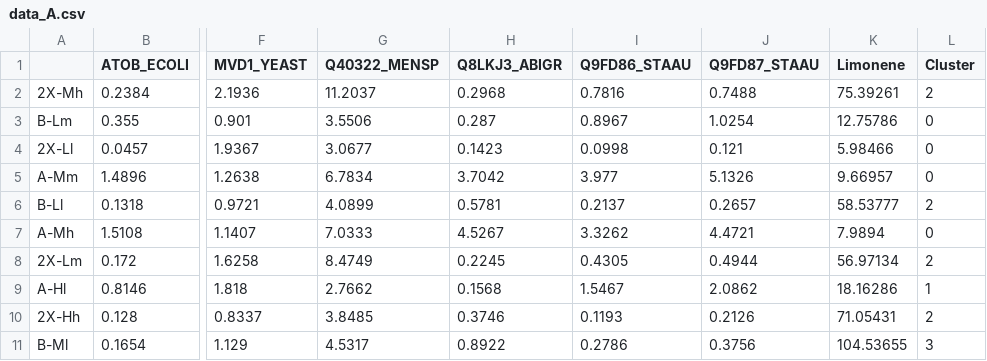
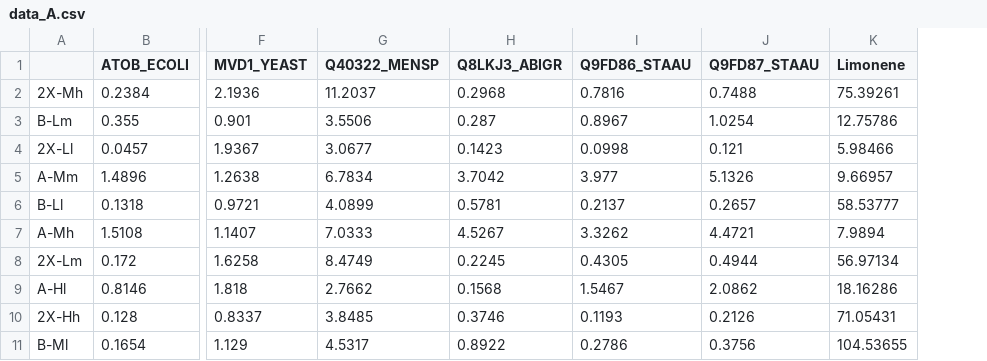
Before and after one commit to costasmexis/straindesign, a CSV file: data/data_A.csv, drawn as a sheet; only a part is shown, gaps mark what is left out; the diff names each change by its address in the sheet, - before the commit and + after, or states it on an @@ line.

```diff
--- a/data/data_A.csv
+++ b/data/data_A.csv
-column L (Cluster), rows 2-11: 2 | 0 | 0 | 0 | 2 | 0 | 2 | 1 | 2 | 3
```
Also changed, not shown: 10 other files.
